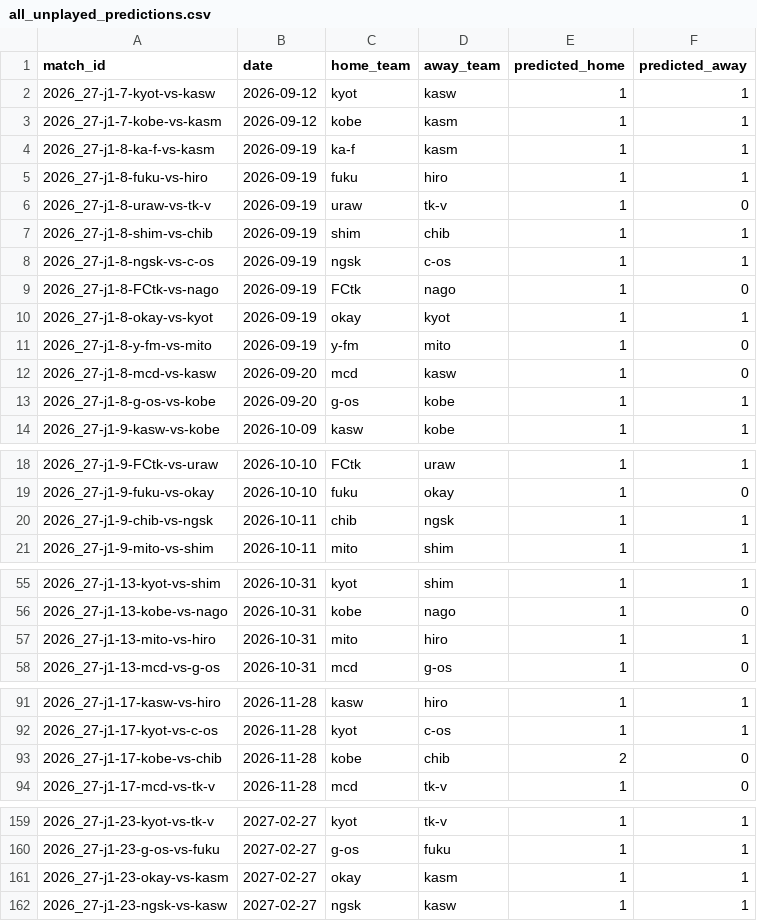
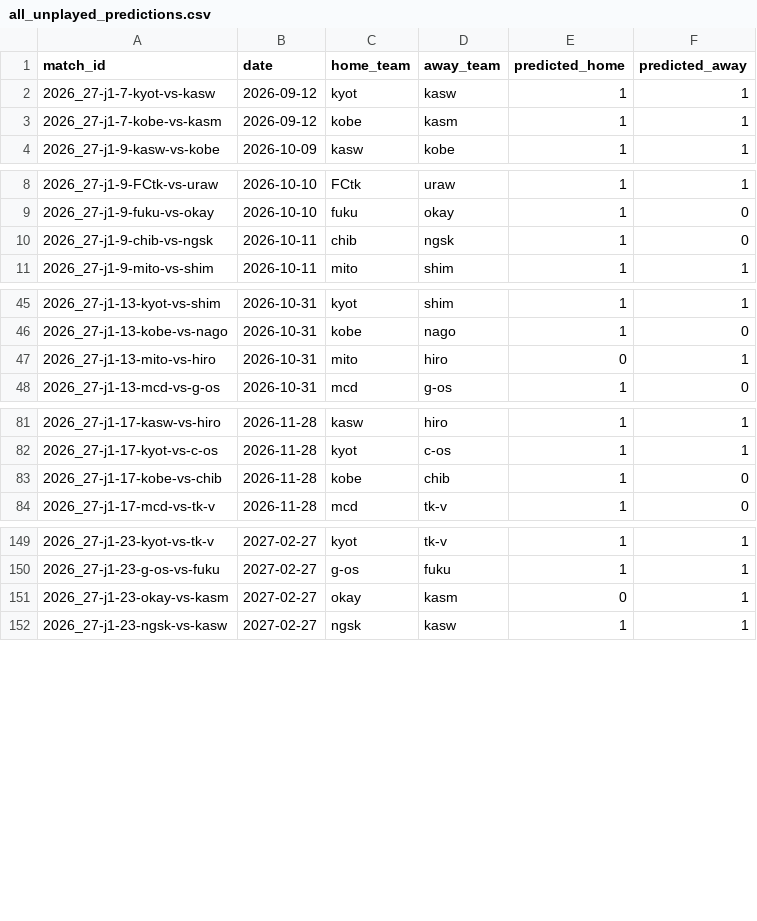
Before and after one commit to akiokuyama/J1League_score_prediction_site, a CSV file: outputs/shadow/all_unplayed_predictions.csv, drawn as a sheet; only a part is shown, gaps mark what is left out; the diff covers the shown part only.

```diff
--- a/outputs/shadow/all_unplayed_predictions.csv
+++ b/outputs/shadow/all_unplayed_predictions.csv
@@ -3,12 +3,2 @@ match_id,date,home_team,away_team,predicted_home,predicted_away
 2026_27-j1-7-kobe-vs-kasm,2026-09-12,kobe,kasm,1,1
-2026_27-j1-8-ka-f-vs-kasm,2026-09-19,ka-f,kasm,1,1
-2026_27-j1-8-fuku-vs-hiro,2026-09-19,fuku,hiro,1,1
-2026_27-j1-8-uraw-vs-tk-v,2026-09-19,uraw,tk-v,1,0
-2026_27-j1-8-shim-vs-chib,2026-09-19,shim,chib,1,1
-2026_27-j1-8-ngsk-vs-c-os,2026-09-19,ngsk,c-os,1,1
-2026_27-j1-8-FCtk-vs-nago,2026-09-19,FCtk,nago,1,0
-2026_27-j1-8-okay-vs-kyot,2026-09-19,okay,kyot,1,1
-2026_27-j1-8-y-fm-vs-mito,2026-09-19,y-fm,mito,1,0
-2026_27-j1-8-mcd-vs-kasw,2026-09-20,mcd,kasw,1,0
-2026_27-j1-8-g-os-vs-kobe,2026-09-20,g-os,kobe,1,1
 2026_27-j1-9-kasw-vs-kobe,2026-10-09,kasw,kobe,1,1
@@ -19,3 +9,3 @@ match_id,date,home_team,away_team,predicted_home,predicted_away
 2026_27-j1-9-fuku-vs-okay,2026-10-10,fuku,okay,1,0
-2026_27-j1-9-chib-vs-ngsk,2026-10-11,chib,ngsk,1,1
+2026_27-j1-9-chib-vs-ngsk,2026-10-11,chib,ngsk,1,0
 2026_27-j1-9-mito-vs-shim,2026-10-11,mito,shim,1,1
@@ -56,3 +46,3 @@ match_id,date,home_team,away_team,predicted_home,predicted_away
 2026_27-j1-13-kobe-vs-nago,2026-10-31,kobe,nago,1,0
-2026_27-j1-13-mito-vs-hiro,2026-10-31,mito,hiro,1,1
+2026_27-j1-13-mito-vs-hiro,2026-10-31,mito,hiro,0,1
 2026_27-j1-13-mcd-vs-g-os,2026-10-31,mcd,g-os,1,0
@@ -92,3 +82,3 @@ match_id,date,home_team,away_team,predicted_home,predicted_away
 2026_27-j1-17-kyot-vs-c-os,2026-11-28,kyot,c-os,1,1
-2026_27-j1-17-kobe-vs-chib,2026-11-28,kobe,chib,2,0
+2026_27-j1-17-kobe-vs-chib,2026-11-28,kobe,chib,1,0
 2026_27-j1-17-mcd-vs-tk-v,2026-11-28,mcd,tk-v,1,0
@@ -160,3 +150,3 @@ match_id,date,home_team,away_team,predicted_home,predicted_away
 2026_27-j1-23-g-os-vs-fuku,2027-02-27,g-os,fuku,1,1
-2026_27-j1-23-okay-vs-kasm,2027-02-27,okay,kasm,1,1
+2026_27-j1-23-okay-vs-kasm,2027-02-27,okay,kasm,0,1
 2026_27-j1-23-ngsk-vs-kasw,2027-02-27,ngsk,kasw,1,1
```
Also changed, not shown: 2 edited cells elsewhere in this file, Data/features/match_features_2026_27_j1.csv, Data/features/upcoming_features_2026_27_j1_source_report.csv, 27 other files.
